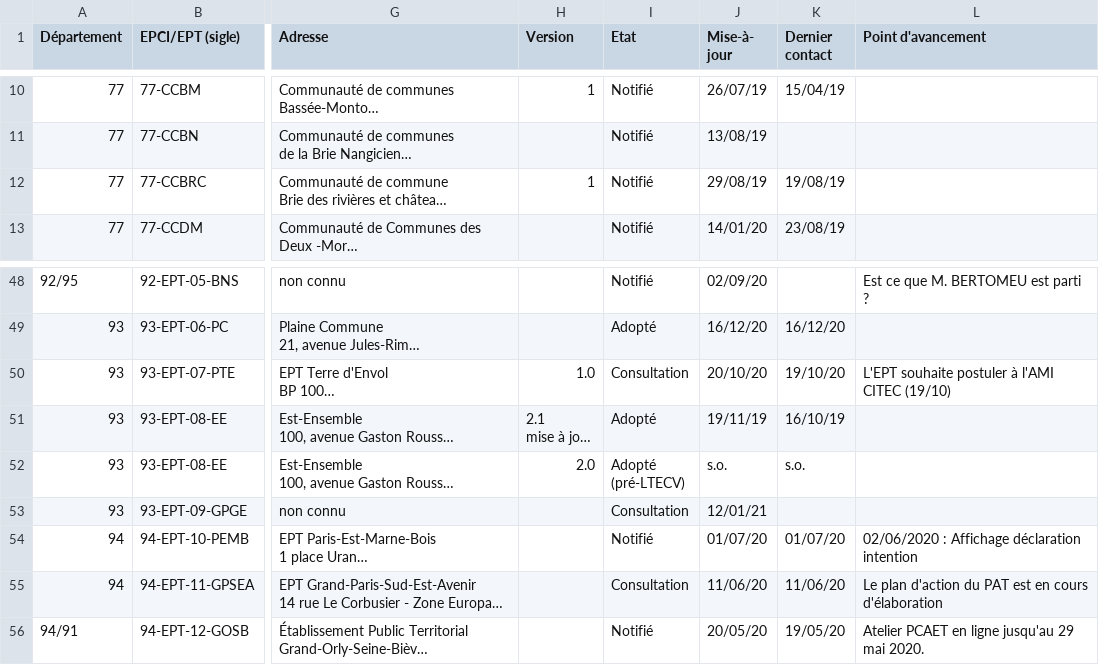
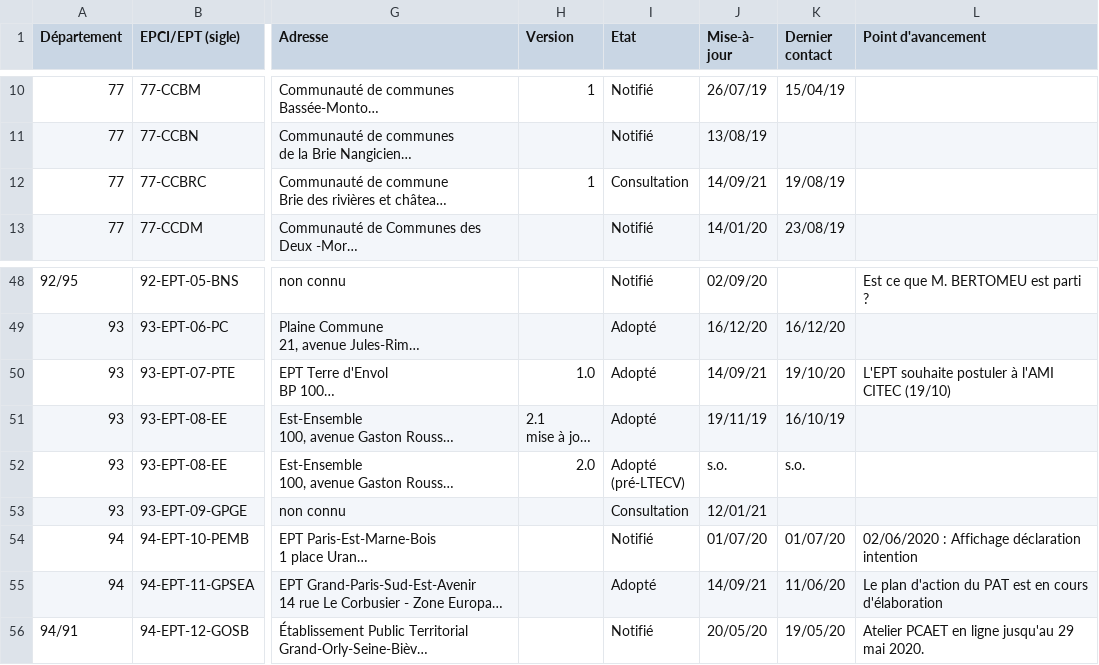
Before and after one commit to SECV-PEE/Tableau-de-bord-DRIEE, a CSV file: public/data/page8_territoires/PCAET.csv, drawn as a sheet; only a part is shown, gaps mark what is left out; long unchanged cells end in …; the diff names each change by its address in the sheet, - before the commit and + after, or states it on an @@ line.

Commit message:
Update PCAET.csv

```diff
--- a/public/data/page8_territoires/PCAET.csv
+++ b/public/data/page8_territoires/PCAET.csv
-I12 (Etat): Notifié
+I12 (Etat): Consultation
-J12 (Mise-à- jour): 29/08/19
+J12 (Mise-à- jour): 14/09/21
-I50 (Etat): Consultation
+I50 (Etat): Adopté
-J50 (Mise-à- jour): 20/10/20
+J50 (Mise-à- jour): 14/09/21
-I55 (Etat): Consultation
+I55 (Etat): Adopté
-J55 (Mise-à- jour): 11/06/20
+J55 (Mise-à- jour): 14/09/21
```
